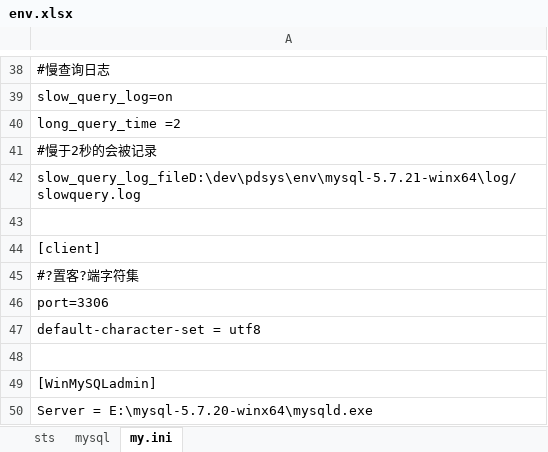
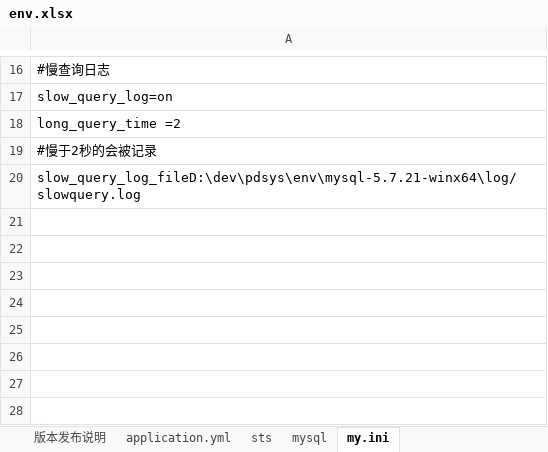
Before and after one commit to zhangxiaofengjs/pdsys, an Excel workbook: doc/env.xlsx, sheet my.ini, drawn as a sheet; only a part is shown, gaps mark what is left out; values as stored, in another font and other column widths than the file's, no borders; the diff covers the shown part only; the diff names each change by its address in the sheet, - before the commit and + after, or states it on an @@ line.

```diff
--- a/doc/env.xlsx (sheet my.ini)
+++ b/doc/env.xlsx (sheet my.ini)
+sheet tab: 版本发布说明
+sheet tab: application.yml
-row 43: (empty)
-row 44: [client]
-row 45: #?置客?端字符集
-row 46: port=3306
-row 47: default-character-set = utf8
-row 48: (empty)
-row 49: [WinMySQLadmin]
-row 50: Server = E:\mysql-5.7.20-winx64\mysqld.exe
```
Also changed, not shown: 22 removed rows elsewhere in this sheet, sheet mysql, charts or pictures, doc/todo/todo.xlsx, 4 other files.
